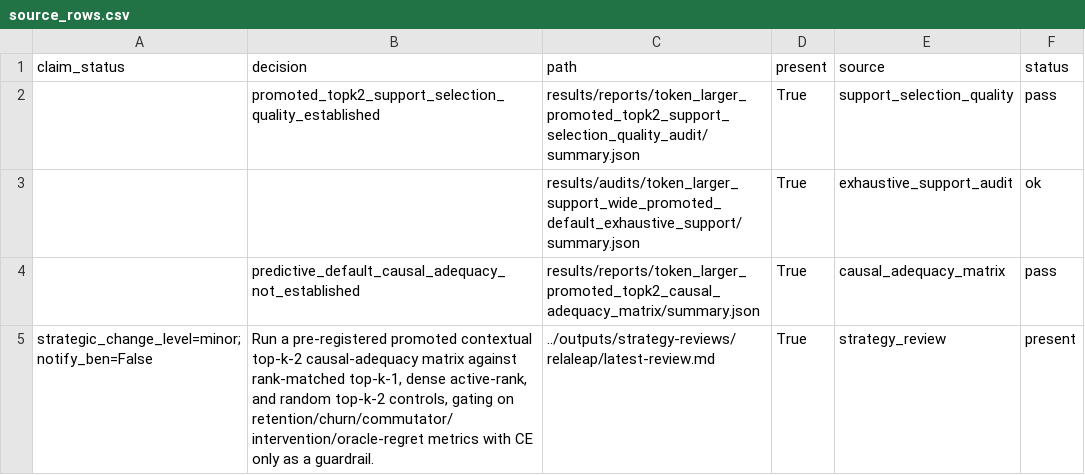
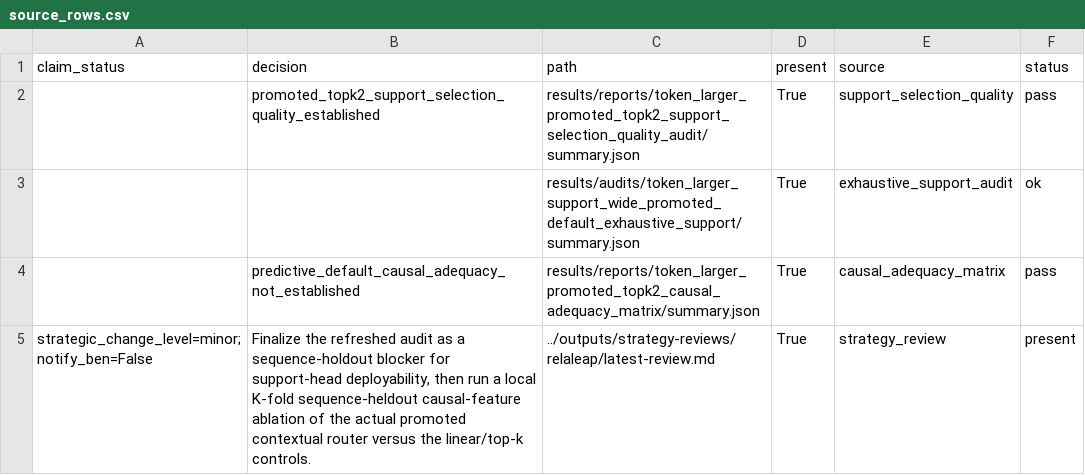
Before and after one commit to bgoertzel-sing/relaleap, a CSV file: results/reports/token_larger_promoted_topk2_sequence_holdout_coverage/source_rows.csv, drawn as a sheet.

```diff
--- a/results/reports/token_larger_promoted_topk2_sequence_holdout_coverage/source_rows.csv
+++ b/results/reports/token_larger_promoted_topk2_sequence_holdout_coverage/source_rows.csv
@@ -4,2 +4,2 @@ claim_status,decision,path,present,source,status
 ,predictive_default_causal_adequacy_not_established,results/reports/token_larger_promoted_topk2_causal_adequacy_matrix/summary.json,True,causal_adequacy_matrix,pass
-strategic_change_level=minor; notify_ben=False,"Run a pre-registered promoted contextual top-k-2 causal-adequacy matrix against rank-matched top-k-1, dense active-rank, and random top-k-2 controls, gating on retention/churn/commutator/intervention/oracle-regret metrics with CE only as a guardrail.",../outputs/strategy-reviews/relaleap/latest-review.md,True,strategy_review,present
+strategic_change_level=minor; notify_ben=False,"Finalize the refreshed audit as a sequence-holdout blocker for support-head deployability, then run a local K-fold sequence-heldout causal-feature ablation of the actual promoted contextual router versus the linear/top-k controls.",../outputs/strategy-reviews/relaleap/latest-review.md,True,strategy_review,present
```
Also changed, not shown: results/audits/token_larger_support_wide_promoted_default_exhaustive_support/contextual_router_support_head.csv, results/audits/token_larger_support_wide_promoted_default_exhaustive_support/pairwise_synergy.csv, 17 other files.
